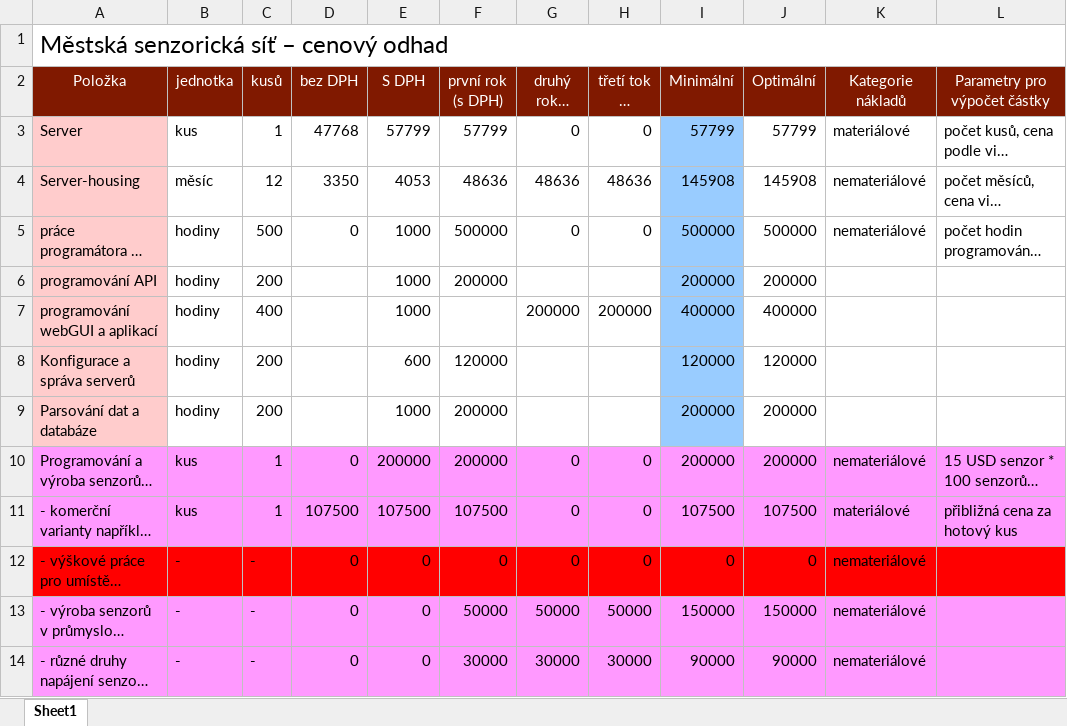
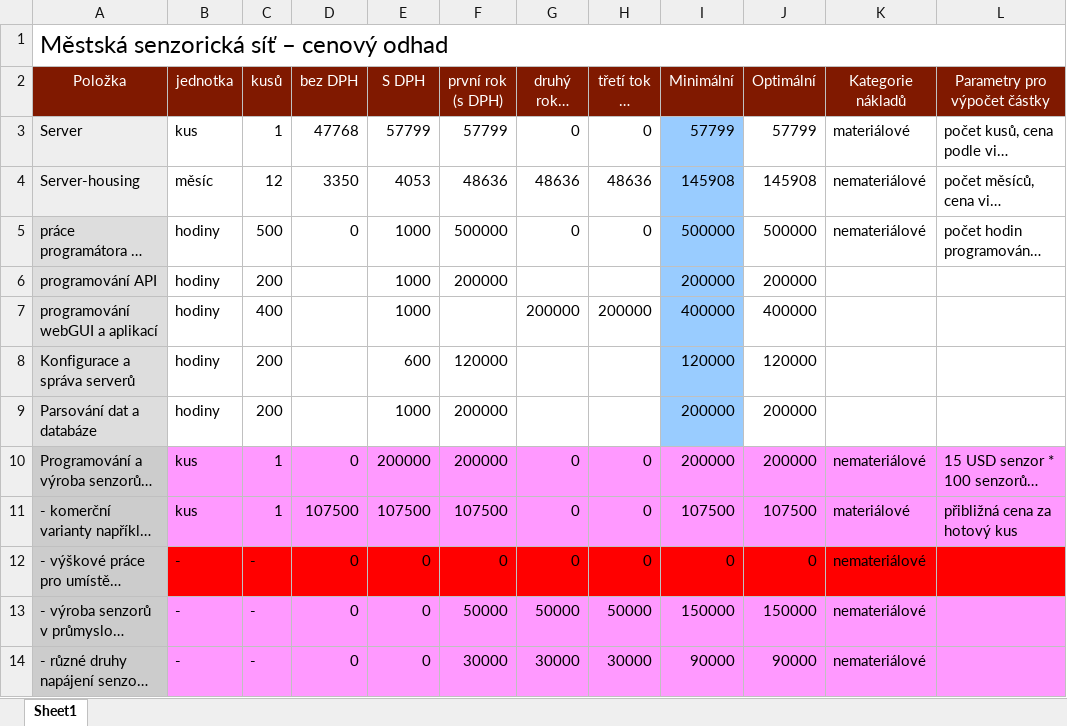
Before and after one commit to Labka-cz/SensorNet, an Excel workbook: grantova_zadost_labka__naceneni.xlsx, sheet Sheet1, drawn as a sheet; only a part is shown; long unchanged cells end in …; values as stored, in another font and other column widths than the file's, no borders; the diff covers the shown part only; the diff names each change by its address in the sheet, - before the commit and + after, or states it on an @@ line.

Commit message:
naceneni over, 2.5, barvicky

```diff
--- a/grantova_zadost_labka__naceneni.xlsx (sheet Sheet1)
+++ b/grantova_zadost_labka__naceneni.xlsx (sheet Sheet1)
-A3:A4 fill: #FFCCCC
+A3:A4 fill: #EEEEEE
-A5:A9 fill: #FFCCCC
+A5:A9 fill: #DDDDDD
-A10:A11 fill: #FF99FF
+A10:A11 fill: #CCCCCC
-A12 fill: #FF0000
+A12 fill: #CCCCCC
-A13:A14 fill: #FF99FF
+A13:A14 fill: #CCCCCC
```
Also changed, not shown: 1 edited cell and cell formats elsewhere in this sheet.
